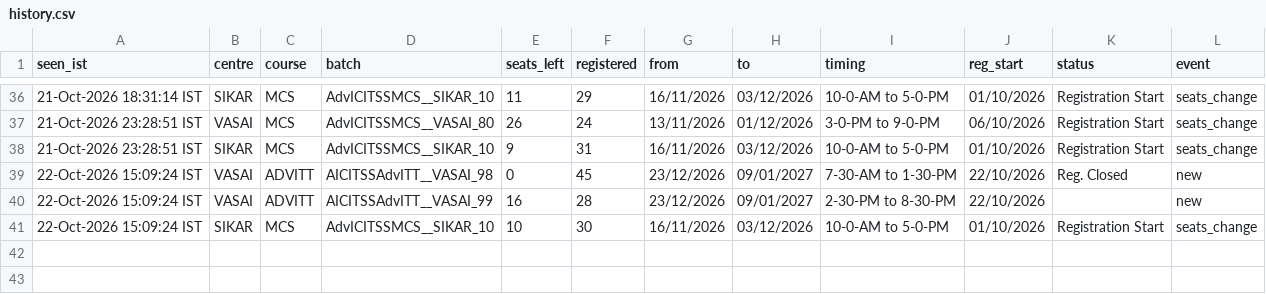
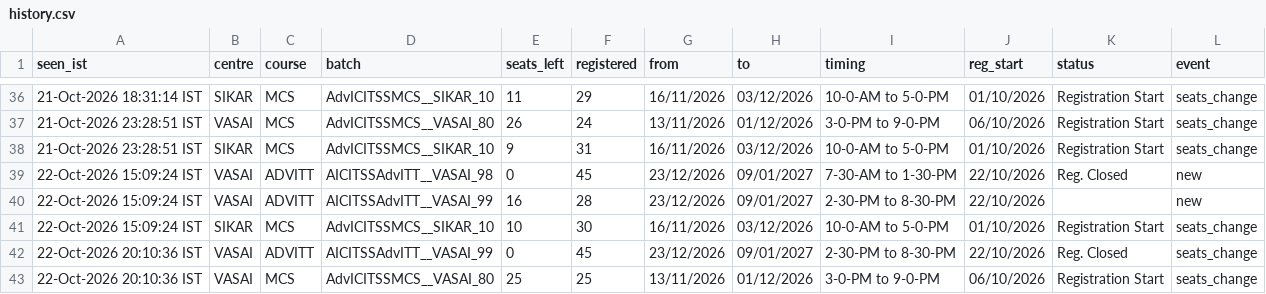
Before and after one commit to Costlyproo/icai-alert-bot, a CSV file: history.csv, drawn as a sheet; only a part is shown, gaps mark what is left out; the diff names each change by its address in the sheet, - before the commit and + after, or states it on an @@ line.

```diff
--- a/history.csv
+++ b/history.csv
+row 42: 22-Oct-2026 20:10:36 IST | VASAI | ADVITT | AICITSSAdvITT__VASAI_99 | 0 | 45 | 23/12/2026 | 09/01/2027 | 2-30-PM to 8-30-PM | 22/10/2026 | Reg. Closed | seats_change
+row 43: 22-Oct-2026 20:10:36 IST | VASAI | MCS | AdvICITSSMCS__VASAI_80 | 25 | 25 | 13/11/2026 | 01/12/2026 | 3-0-PM to 9-0-PM | 06/10/2026 | Registration Start | seats_change
```
Also changed, not shown: 1 other file.
